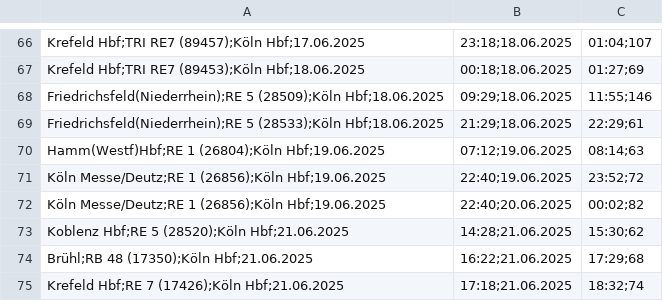
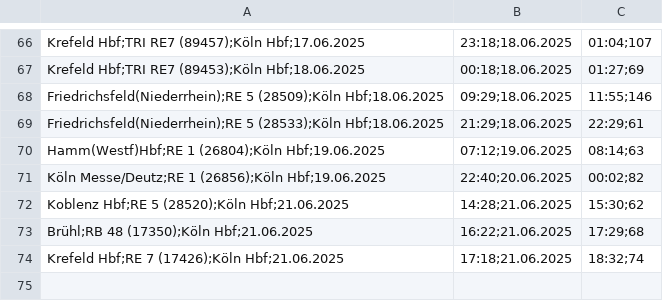
Before and after one commit to LuisErhardt/delayCatcher, a CSV file: data/2025/delays06.csv, drawn as a sheet; only a part is shown, gaps mark what is left out.

```diff
--- a/data/2025/delays06.csv
+++ b/data/2025/delays06.csv
@@ -70,3 +70,2 @@ Friedrichsfeld(Niederrhein);RE 5 (28533);Köln Hbf;18.06.2025, 21:29;18.06.2025,
 Hamm(Westf)Hbf;RE 1 (26804);Köln Hbf;19.06.2025, 07:12;19.06.2025, 08:14;63
-Köln Messe/Deutz;RE 1 (26856);Köln Hbf;19.06.2025, 22:40;19.06.2025, 23:52;72
 Köln Messe/Deutz;RE 1 (26856);Köln Hbf;19.06.2025, 22:40;20.06.2025, 00:02;82
```
Also changed, not shown: 2 other files.
